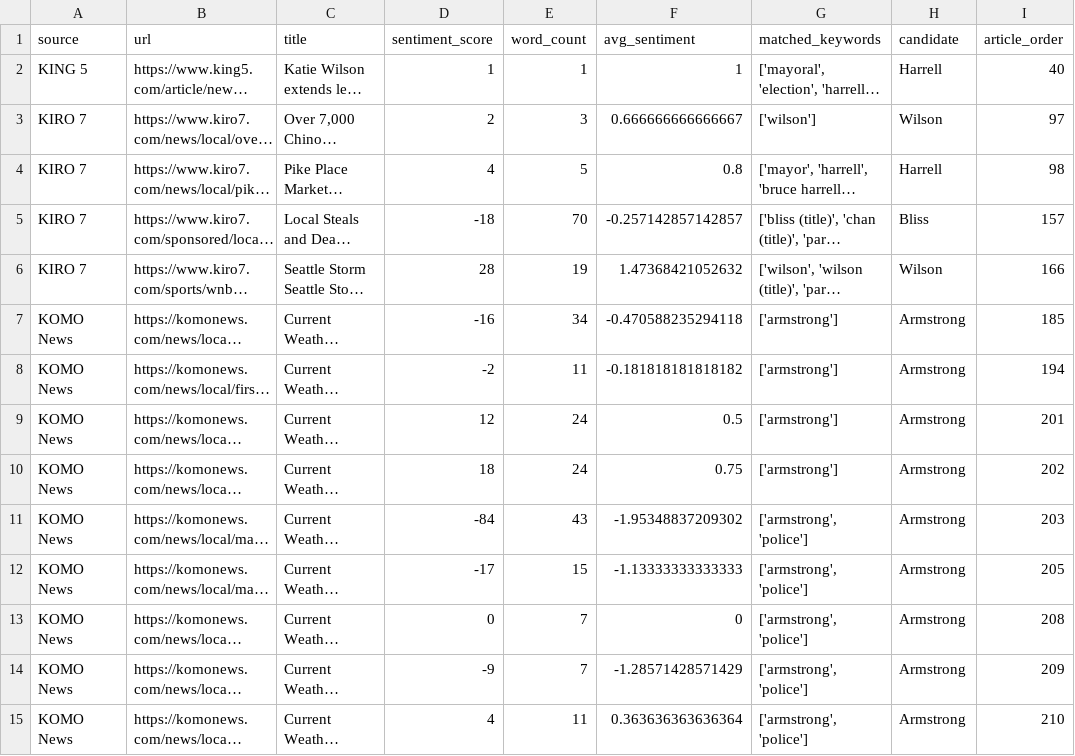
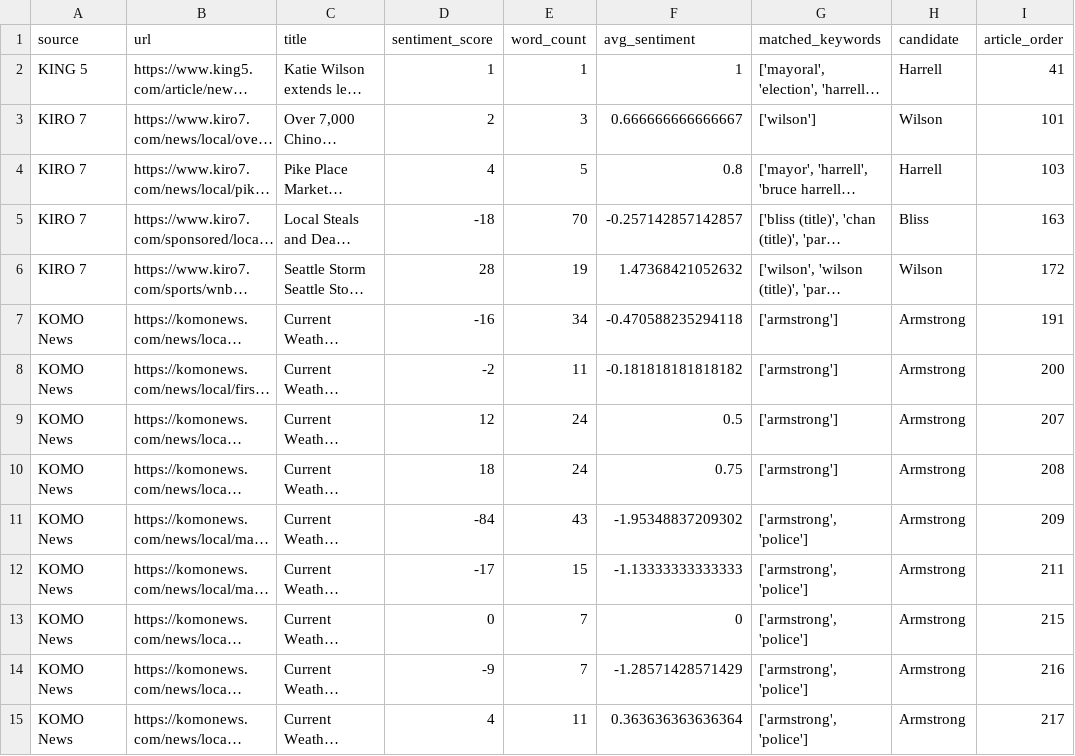
Before and after one commit to JPBradley3/NewspaperSentiment, a CSV file: candidate_timeline_data.csv, drawn as a sheet; only a part is shown; long unchanged cells end in …; the diff covers the shown part only; the diff names each change by its address in the sheet, - before the commit and + after, or states it on an @@ line.

Commit message:
Enhance sentiment analysis approach in R
Remove NRC lexicon dependency and add multi-lexicon sentiment analysis using AFINN and Bing lexicons. Enhanced candidate timeline to use all articles instead of only those with sentiment words. Added lexicon comparison visualization and streamlined error handling for interactive prompts.

EDITS: all_articles_sentiment, candidate_timeline_data, sentiment_comparison, comparison_plot

```diff
--- a/candidate_timeline_data.csv
+++ b/candidate_timeline_data.csv
-I2 (article_order): 40
+I2 (article_order): 41
-I3 (article_order): 97
+I3 (article_order): 101
-I4 (article_order): 98
+I4 (article_order): 103
-I5 (article_order): 157
+I5 (article_order): 163
-I6 (article_order): 166
+I6 (article_order): 172
-I7 (article_order): 185
+I7 (article_order): 191
-I8 (article_order): 194
+I8 (article_order): 200
-I9 (article_order): 201
+I9 (article_order): 207
-I10 (article_order): 202
+I10 (article_order): 208
-I11 (article_order): 203
+I11 (article_order): 209
-I12 (article_order): 205
+I12 (article_order): 211
-I13 (article_order): 208
+I13 (article_order): 215
-I14 (article_order): 209
+I14 (article_order): 216
-I15 (article_order): 210
+I15 (article_order): 217
```
Also changed, not shown: 49 edited cells elsewhere in this file, article_sentiments.csv, sentiment_by_source.csv, 12 other files.
